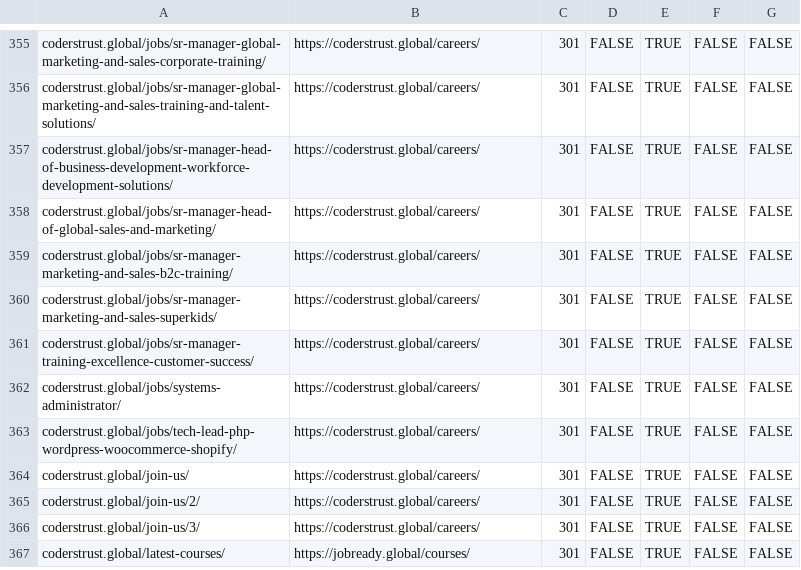
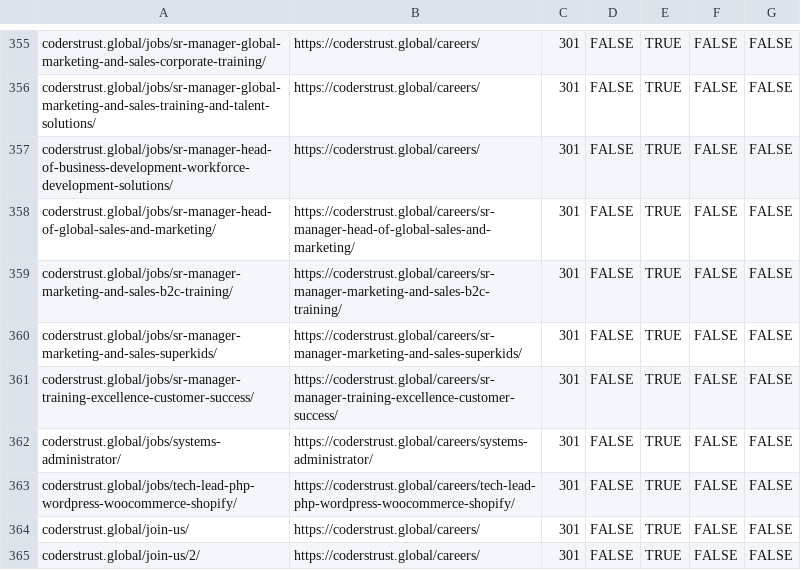
Before and after one commit to ctjobready/ctg, a CSV file: edge/bulk-redirects.csv, drawn as a sheet; only a part is shown, gaps mark what is left out; the shorter side is filled out with more unchanged rows; the diff covers the shown part only.

```diff
--- a/edge/bulk-redirects.csv
+++ b/edge/bulk-redirects.csv
@@ -357,8 +357,8 @@ coderstrust.global/jobs/sr-manager-global-marketing-and-sales-training-and-talen
 coderstrust.global/jobs/sr-manager-head-of-business-development-workforce-development-solutions/,https://coderstrust.global/careers/,301,FALSE,TRUE,FALSE,FALSE
-coderstrust.global/jobs/sr-manager-head-of-global-sales-and-marketing/,https://coderstrust.global/careers/,301,FALSE,TRUE,FALSE,FALSE
-coderstrust.global/jobs/sr-manager-marketing-and-sales-b2c-training/,https://coderstrust.global/careers/,301,FALSE,TRUE,FALSE,FALSE
-coderstrust.global/jobs/sr-manager-marketing-and-sales-superkids/,https://coderstrust.global/careers/,301,FALSE,TRUE,FALSE,FALSE
-coderstrust.global/jobs/sr-manager-training-excellence-customer-success/,https://coderstrust.global/careers/,301,FALSE,TRUE,FALSE,FALSE
-coderstrust.global/jobs/systems-administrator/,https://coderstrust.global/careers/,301,FALSE,TRUE,FALSE,FALSE
-coderstrust.global/jobs/tech-lead-php-wordpress-woocommerce-shopify/,https://coderstrust.global/careers/,301,FALSE,TRUE,FALSE,FALSE
+coderstrust.global/jobs/sr-manager-head-of-global-sales-and-marketing/,https://coderstrust.global/careers/sr-manager-head-of-global-sales-and-marketing/,301,FALSE,TRUE,FALSE,FALSE
+coderstrust.global/jobs/sr-manager-marketing-and-sales-b2c-training/,https://coderstrust.global/careers/sr-manager-marketing-and-sales-b2c-training/,301,FALSE,TRUE,FALSE,FALSE
+coderstrust.global/jobs/sr-manager-marketing-and-sales-superkids/,https://coderstrust.global/careers/sr-manager-marketing-and-sales-superkids/,301,FALSE,TRUE,FALSE,FALSE
+coderstrust.global/jobs/sr-manager-training-excellence-customer-success/,https://coderstrust.global/careers/sr-manager-training-excellence-customer-success/,301,FALSE,TRUE,FALSE,FALSE
+coderstrust.global/jobs/systems-administrator/,https://coderstrust.global/careers/systems-administrator/,301,FALSE,TRUE,FALSE,FALSE
+coderstrust.global/jobs/tech-lead-php-wordpress-woocommerce-shopify/,https://coderstrust.global/careers/tech-lead-php-wordpress-woocommerce-shopify/,301,FALSE,TRUE,FALSE,FALSE
 coderstrust.global/join-us/,https://coderstrust.global/careers/,301,FALSE,TRUE,FALSE,FALSE
```
Also changed, not shown: 22 edited cells elsewhere in this file, migration/migration-manifest.csv, 50 other files.
